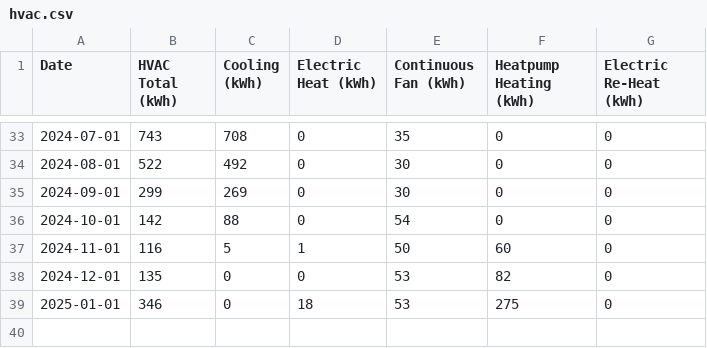
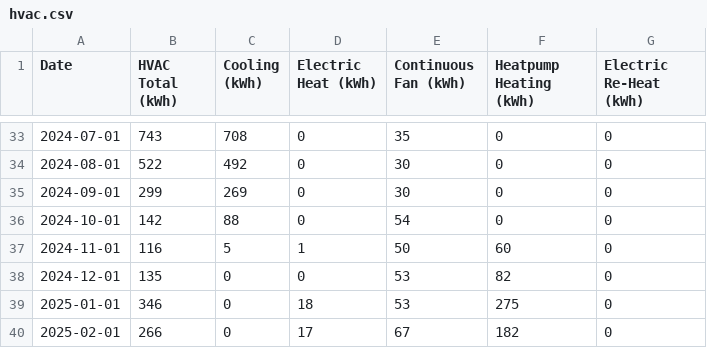
Before and after one commit to craigahobbs/solar, a CSV file: data/hvac.csv, drawn as a sheet; only a part is shown, gaps mark what is left out.

```diff
--- a/data/hvac.csv
+++ b/data/hvac.csv
@@ -39 +39,2 @@ Date,HVAC Total (kWh),Cooling (kWh),Electric Heat (kWh),Continuous Fan (kWh),Hea
 2025-01-01,346,0,18,53,275,0
+2025-02-01,266,0,17,67,182,0
```
Also changed, not shown: data/auto.csv, data/solar.csv, 1 other file.
